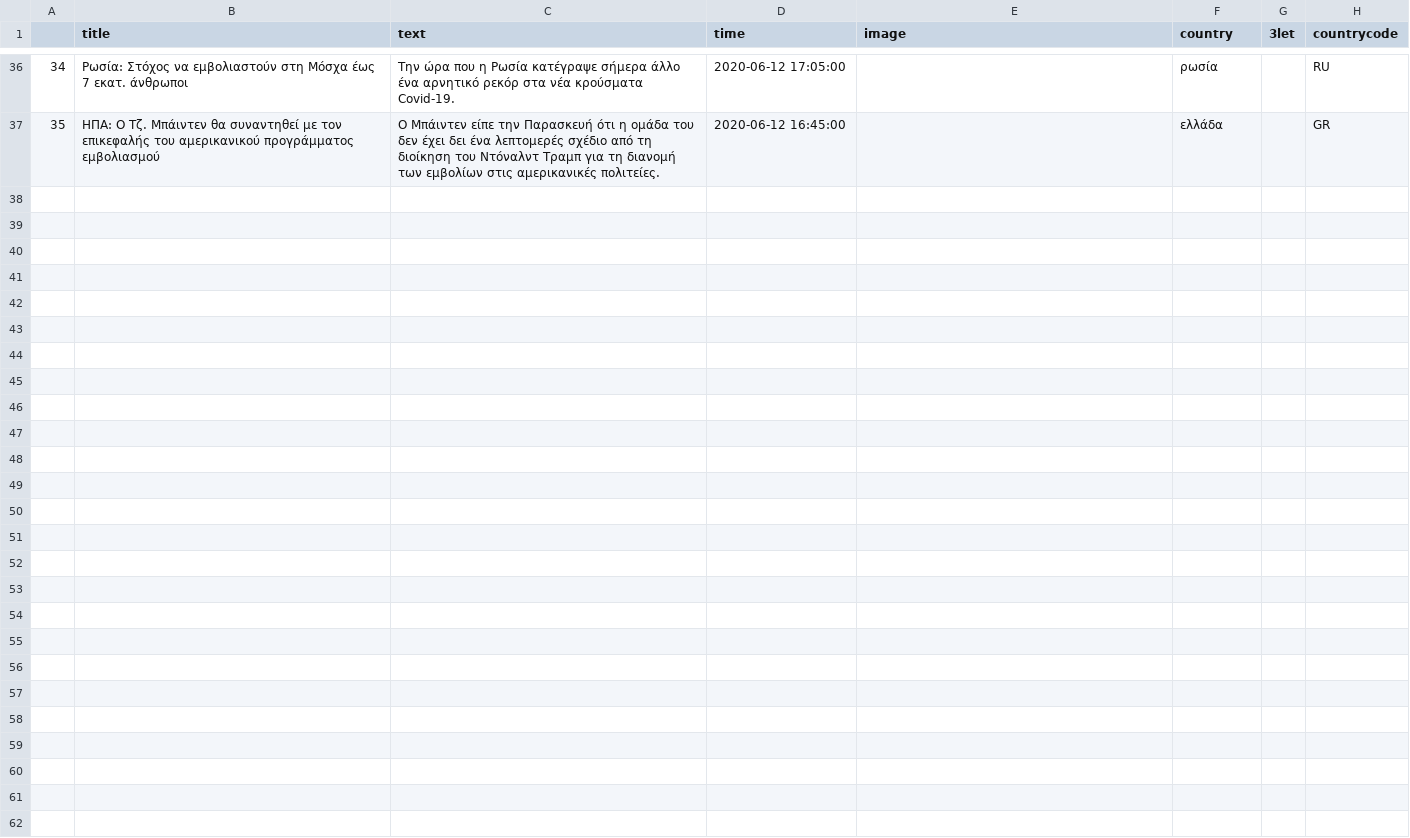
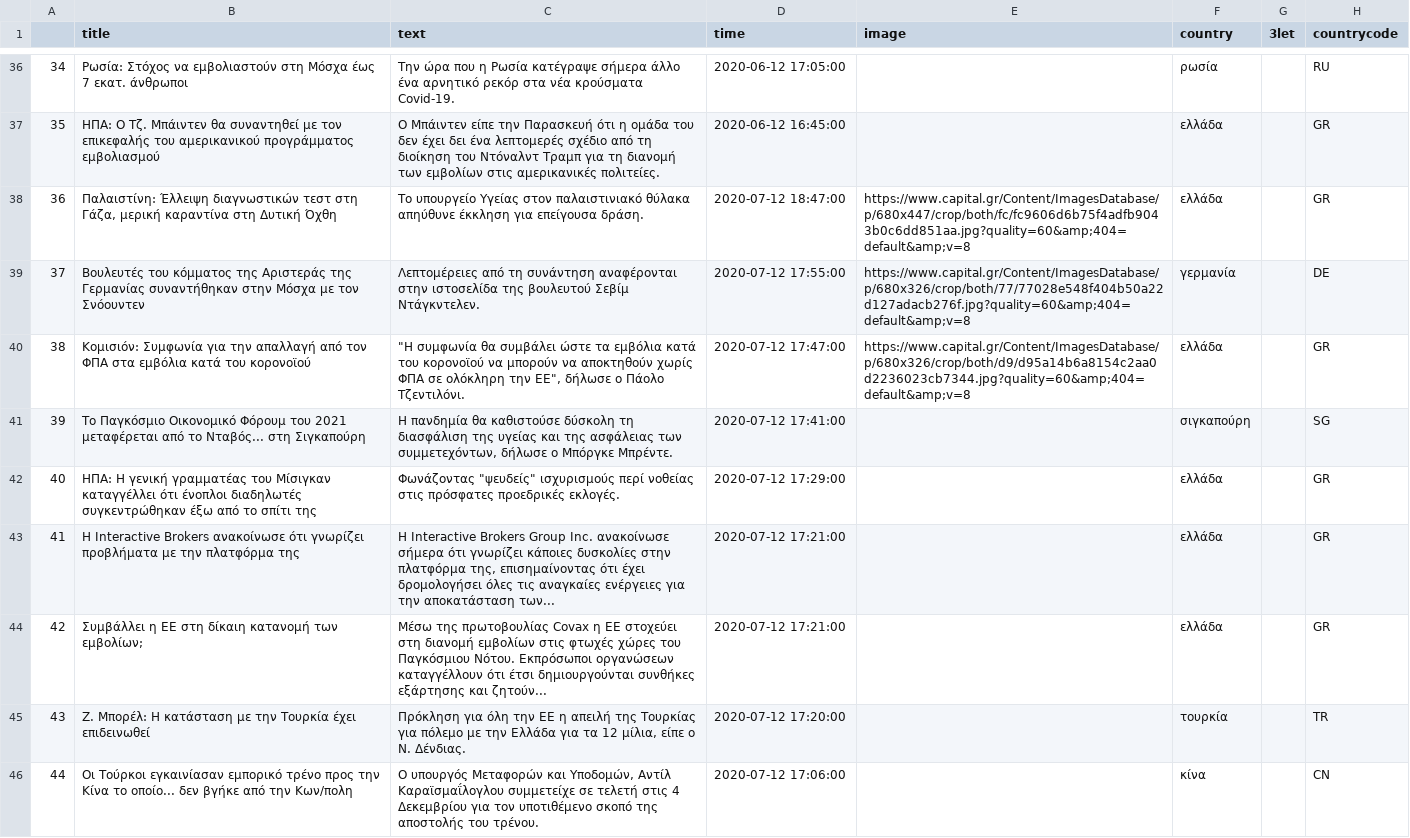
Before and after one commit to mishraranjeet/ekpa-papadimitriou, a CSV file: capital.csv, drawn as a sheet; only a part is shown, gaps mark what is left out; the diff names each change by its address in the sheet, - before the commit and + after, or states it on an @@ line.

```diff
--- a/capital.csv
+++ b/capital.csv
+row 38: 36 | Παλαιστίνη: Έλλειψη διαγνωστικών τεστ στη Γάζα, μερική καραντίνα στη Δυτική Όχθη | Το υπουργείο Υγείας στον παλαιστινιακό θύλακα απηύθυνε έκκληση για επείγουσα δράση. | 2020-07-12 18:47:00 | https://www.capital.gr/Content/ImagesDatabase/p/680x447/crop/both/fc/fc9606d6b75f4adfb9043b0c6dd851aa.jpg?quality=60&amp;404=default&amp;v=8 | ελλάδα |  | GR
+row 39: 37 | Βουλευτές του κόμματος της Αριστεράς της Γερμανίας συναντήθηκαν στην Μόσχα με τον Σνόουντεν | Λεπτομέρειες από τη συνάντηση αναφέρονται στην ιστοσελίδα της βουλευτού Σεβίμ Ντάγκντελεν. | 2020-07-12 17:55:00 | https://www.capital.gr/Content/ImagesDatabase/p/680x326/crop/both/77/77028e548f404b50a22d127adacb276f.jpg?quality=60&amp;404=default&amp;v=8 | γερμανία |  | DE
+row 40: 38 | Κομισιόν: Συμφωνία για την απαλλαγή από τον ΦΠΑ στα εμβόλια κατά του κορονοϊού | "Η συμφωνία θα συμβάλει ώστε τα εμβόλια κατά του κορονοϊού να μπορούν να αποκτηθούν χωρίς ΦΠΑ σε ολόκληρη την ΕΕ", δήλωσε ο Πάολο Τζεντιλόνι. | 2020-07-12 17:47:00 | https://www.capital.gr/Content/ImagesDatabase/p/680x326/crop/both/d9/d95a14b6a8154c2aa0d2236023cb7344.jpg?quality=60&amp;404=default&amp;v=8 | ελλάδα |  | GR
+row 41: 39 | Το Παγκόσμιο Οικονομικό Φόρουμ του 2021 μεταφέρεται από το Νταβός... στη Σιγκαπούρη | Η πανδημία θα καθιστούσε δύσκολη τη διασφάλιση της υγείας και της ασφάλειας των συμμετεχόντων, δήλωσε ο Μπόργκε Μπρέντε. | 2020-07-12 17:41:00 |  | σιγκαπούρη |  | SG
+row 42: 40 | ΗΠΑ: Η γενική γραμματέας του Μίσιγκαν καταγγέλλει ότι ένοπλοι διαδηλωτές συγκεντρώθηκαν έξω από το σπίτι της | Φωνάζοντας "ψευδείς" ισχυρισμούς περί νοθείας στις πρόσφατες προεδρικές εκλογές. | 2020-07-12 17:29:00 |  | ελλάδα |  | GR
+row 43: 41 | Η Interactive Brokers ανακοίνωσε ότι γνωρίζει προβλήματα με την πλατφόρμα της | Η Interactive Brokers Group Inc. ανακοίνωσε σήμερα ότι γνωρίζει κάποιες δυσκολίες στην πλατφόρμα της, επισημαίνοντας ότι έχει δρομολογήσει όλες τις αναγκαίες ενέργειες για την αποκατάσταση των... | 2020-07-12 17:21:00 |  | ελλάδα |  | GR
+row 44: 42 | Συμβάλλει η ΕΕ στη δίκαιη κατανομή των εμβολίων; | Μέσω της πρωτοβουλίας Covax η ΕΕ στοχεύει στη διανομή εμβολίων στις φτωχές χώρες του Παγκόσμιου Νότου. Εκπρόσωποι οργανώσεων καταγγέλλουν ότι έτσι δημιουργούνται συνθήκες εξάρτησης και ζητούν... | 2020-07-12 17:21:00 |  | ελλάδα |  | GR
+row 45: 43 | Ζ. Μπορέλ: Η κατάσταση με την Τουρκία έχει επιδεινωθεί | Πρόκληση για όλη την ΕΕ η απειλή της Τουρκίας για πόλεμο με την Ελλάδα για τα 12 μίλια, είπε ο Ν. Δένδιας. | 2020-07-12 17:20:00 |  | τουρκία |  | TR
+row 46: 44 | Οι Τούρκοι εγκαινίασαν εμπορικό τρένο προς την Κίνα το οποίο... δεν βγήκε από την Κων/πολη | Ο υπουργός Μεταφορών και Υποδομών, Αντίλ Καραϊσμαΐλογλου συμμετείχε σε τελετή στις 4 Δεκεμβρίου για τον υποτιθέμενο σκοπό της αποστολής του τρένου. | 2020-07-12 17:06:00 |  | κίνα |  | CN
```
Also changed, not shown: 5 other files.
